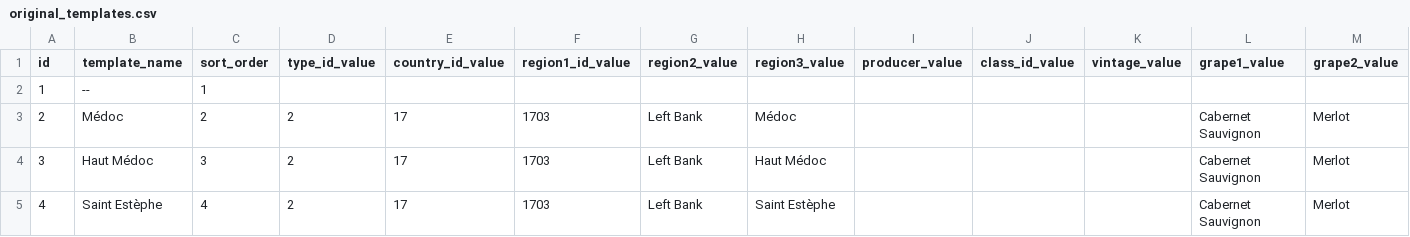
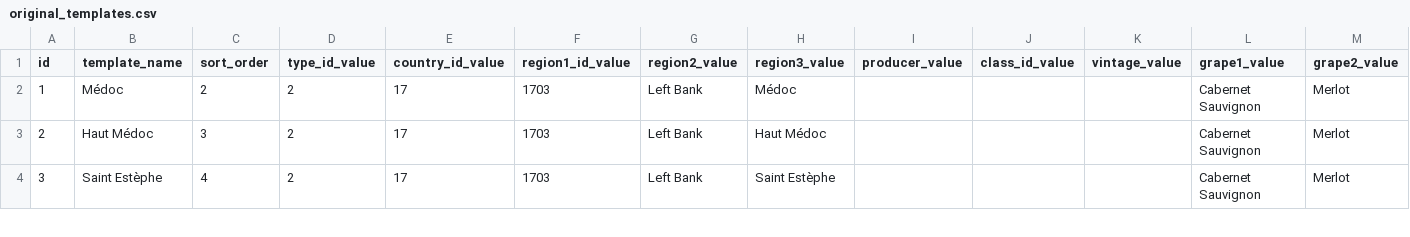
Before and after one commit to lynxlevin/llwinelog, a CSV file: db/seeds/original_templates.csv, drawn as a sheet; only a part is shown; removed rows and columns are numbered as before the commit, all else as after; rows hold the shown columns only; the diff names each change by its address in the sheet, - before the commit and + after, or states it on an @@ line.

Commit message:
Update original_templates.csv

```diff
--- a/db/seeds/original_templates.csv
+++ b/db/seeds/original_templates.csv
-row 2: 1 | -- | 1
@@ column A (id) renumbered from row 2 down @@
```
